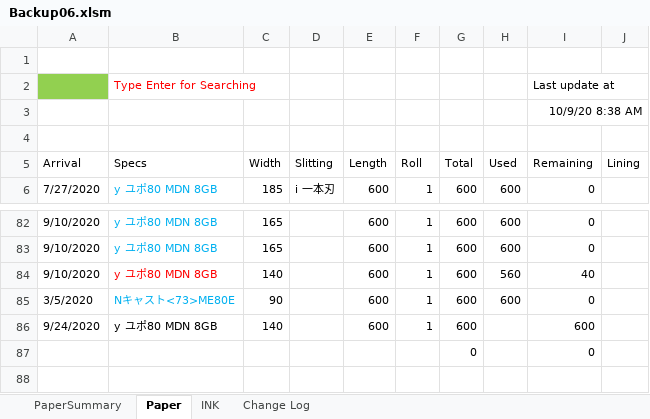
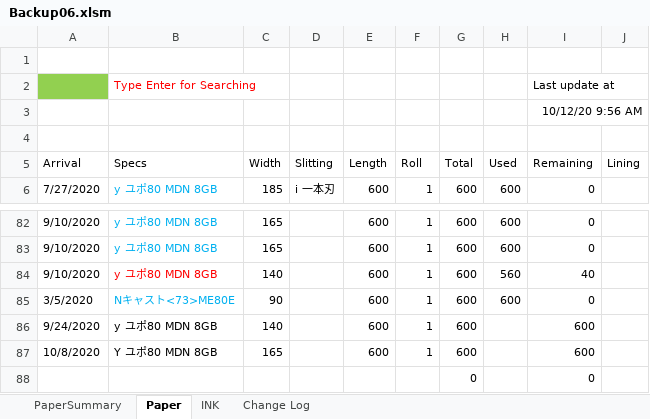
Before and after one commit to vicktor9450/demoSKU, an Excel workbook: Backup06.xlsm, sheet Paper, drawn as a sheet; only a part is shown, gaps mark what is left out; values as stored, in another font and other column widths than the file's, no borders; charts and pictures and table styles not drawn; the diff names each change by its address in the sheet, - before the commit and + after, or states it on an @@ line.

Commit message:
sd

```diff
--- a/Backup06.xlsm (sheet Paper)
+++ b/Backup06.xlsm (sheet Paper)
-I3 (Remaining): 10/9/20 8:38 AM
+I3 (Remaining): 10/12/20 9:56 AM
+row 87: 10/8/2020 | Y ユポ80 MDN 8GB | 165 |  | 600 | 1 | 600 |  | 600
```
Also changed, not shown: sheet PaperSummary, sheet INK, hidden cells.
